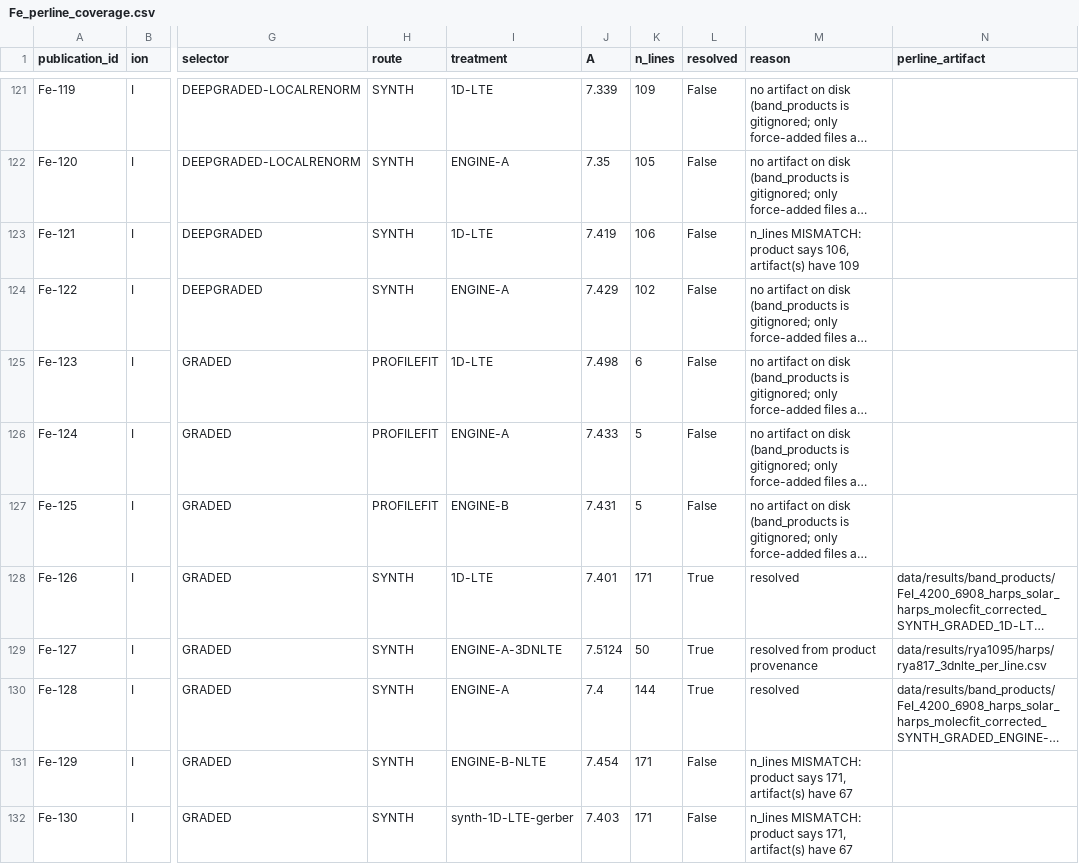
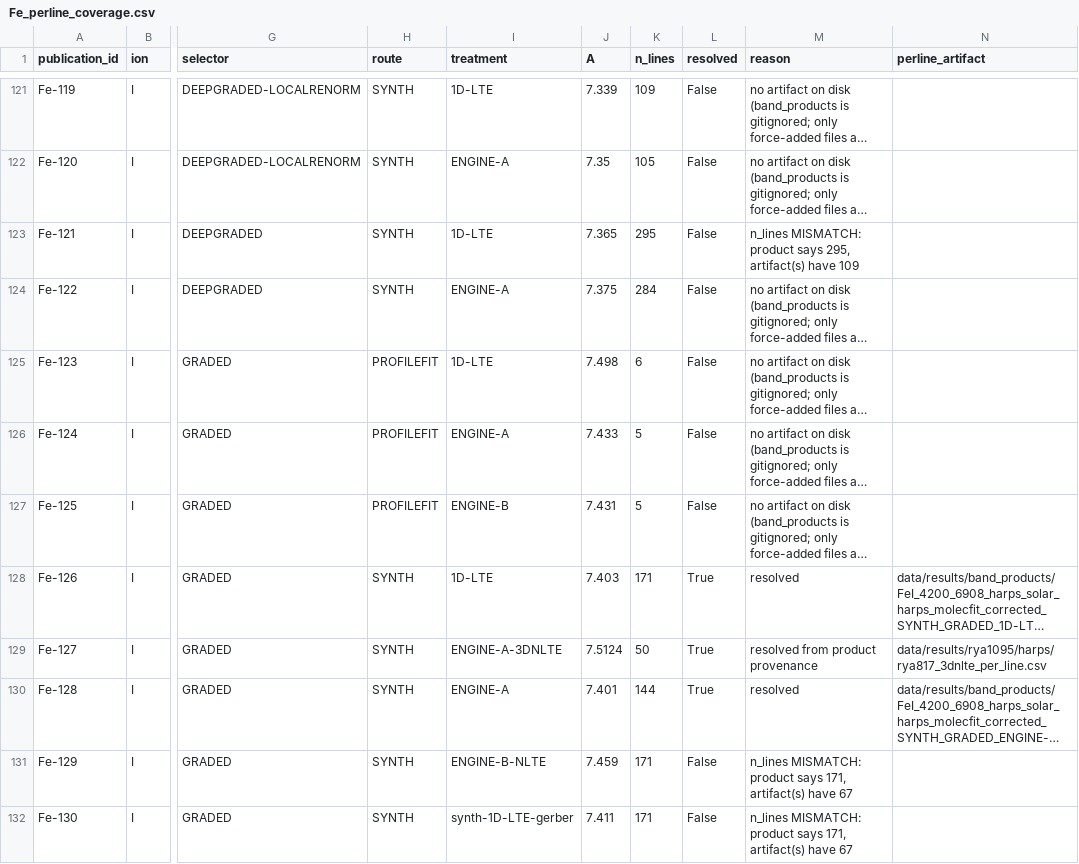
Before and after one commit to damienabraxas/exoplanetcodex-site, a CSV file: assets/data/fe-publication/Fe_perline_coverage.csv, drawn as a sheet; only a part is shown, gaps mark what is left out; long unchanged cells end in …; the diff covers the shown part only; the diff names each change by its address in the sheet, - before the commit and + after, or states it on an @@ line.

```diff
--- a/assets/data/fe-publication/Fe_perline_coverage.csv
+++ b/assets/data/fe-publication/Fe_perline_coverage.csv
-J123 (A): 7.419
+J123 (A): 7.365
-K123 (n_lines): 106
+K123 (n_lines): 295
-M123 (reason): …product says 106, artifact(s) have…
+M123 (reason): …product says 295, artifact(s) have…
-J124 (A): 7.429
+J124 (A): 7.375
-K124 (n_lines): 102
+K124 (n_lines): 284
-J128 (A): 7.401
+J128 (A): 7.403
-J130 (A): 7.4
+J130 (A): 7.401
-J131 (A): 7.454
+J131 (A): 7.459
-J132 (A): 7.403
+J132 (A): 7.411
```
Also changed, not shown: 30 edited cells elsewhere in this file, assets/data/solar/FeII_perline.csv, 16 other files.
